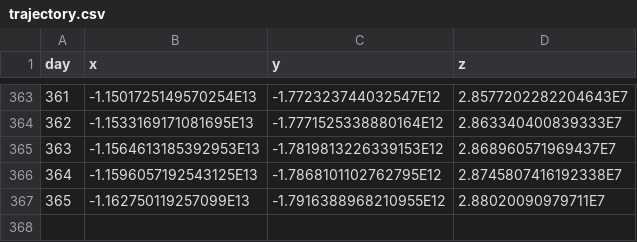
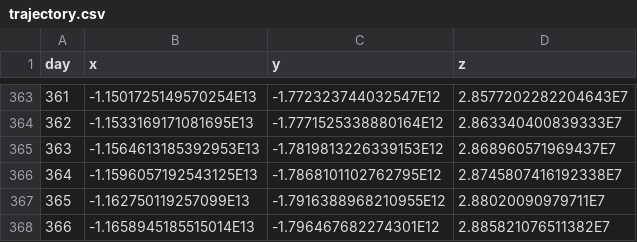
Before and after one commit to Wei17083/Project1-2, a CSV file: trajectory.csv, drawn as a sheet; only a part is shown, gaps mark what is left out.

```diff
--- a/trajectory.csv
+++ b/trajectory.csv
@@ -367 +367,2 @@ day,x,y,z
 365,-1.162750119257099E13,-1.7916388968210955E12,2.88020090979711E7
+366,-1.1658945185515014E13,-1.796467682274301E12,2.885821076511382E7
```
Also changed, not shown: 4 other files.
